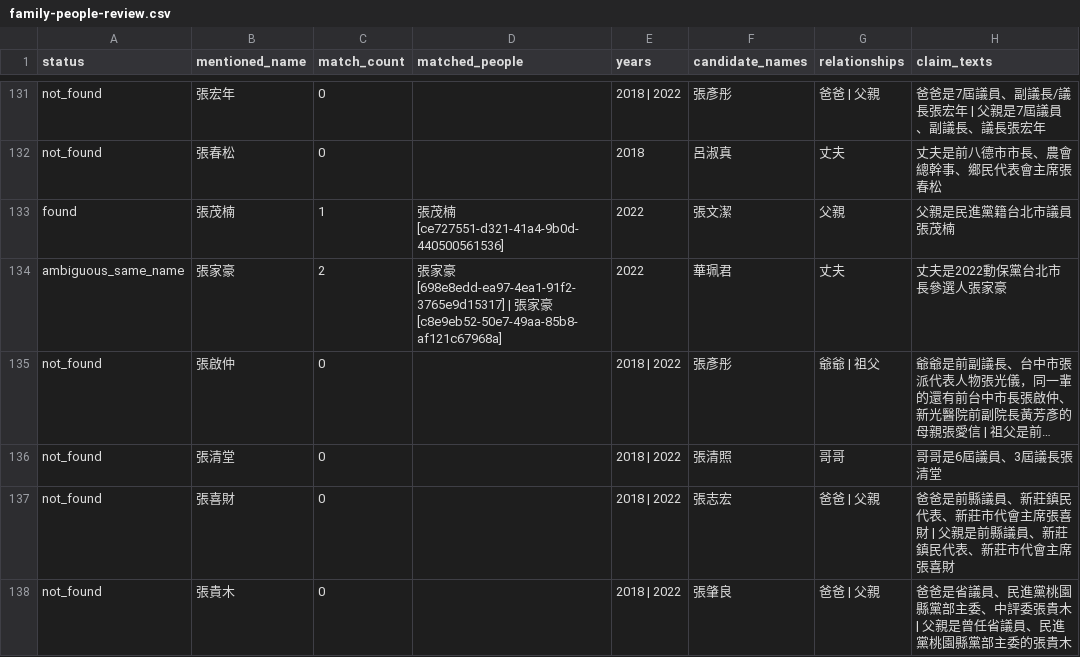
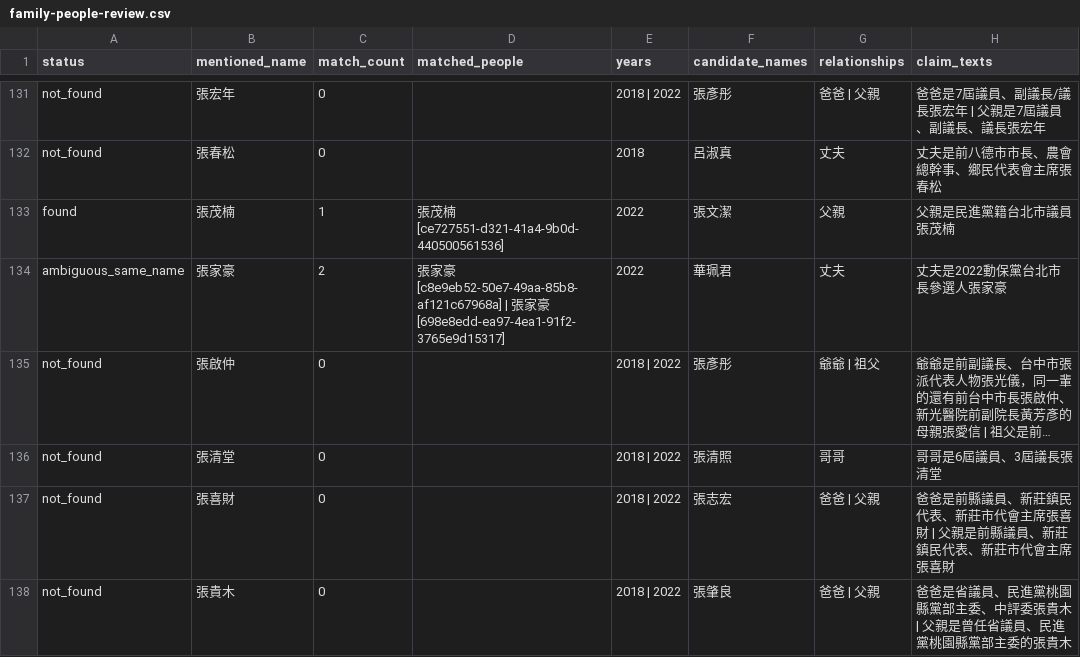
Before and after one commit to tyrionwei/public-office-watch, a CSV file: data-sources/tnl-dark-guide/family-people-review.csv, drawn as a sheet; only a part is shown, gaps mark what is left out; long unchanged cells end in …; the diff names each change by its address in the sheet, - before the commit and + after, or states it on an @@ line.

Commit message:
data-batch12

```diff
--- a/data-sources/tnl-dark-guide/family-people-review.csv
+++ b/data-sources/tnl-dark-guide/family-people-review.csv
-D134 (matched_people): …豪 [698e8edd-ea97-4ea1-91f2-3765e9d15317] | 張家豪 [c8e9eb52-50e7-49aa-85b8-af121c67968a]
+D134 (matched_people): …豪 [c8e9eb52-50e7-49aa-85b8-af121c67968a] | 張家豪 [698e8edd-ea97-4ea1-91f2-3765e9d15317]
```
Also changed, not shown: 5 other files.
